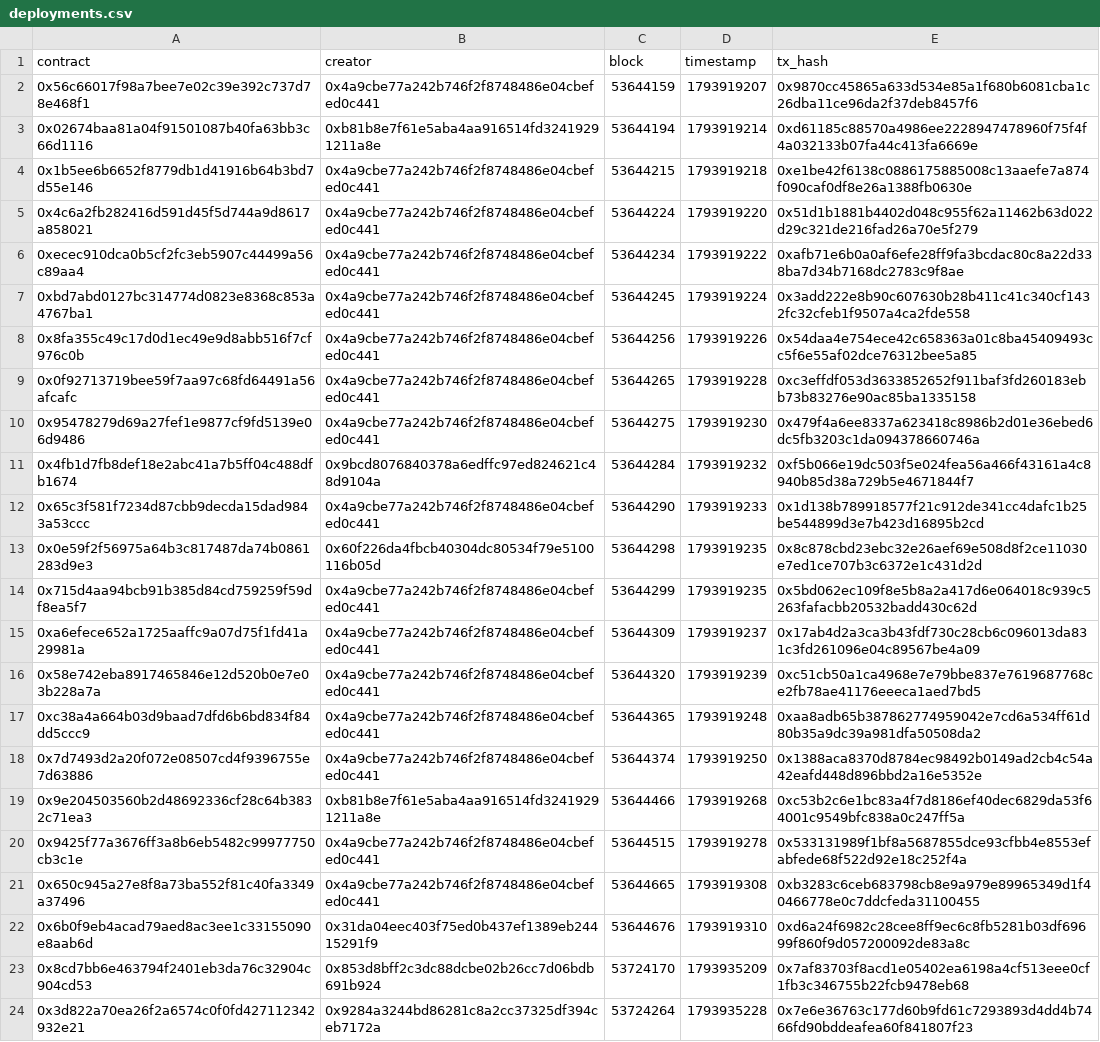
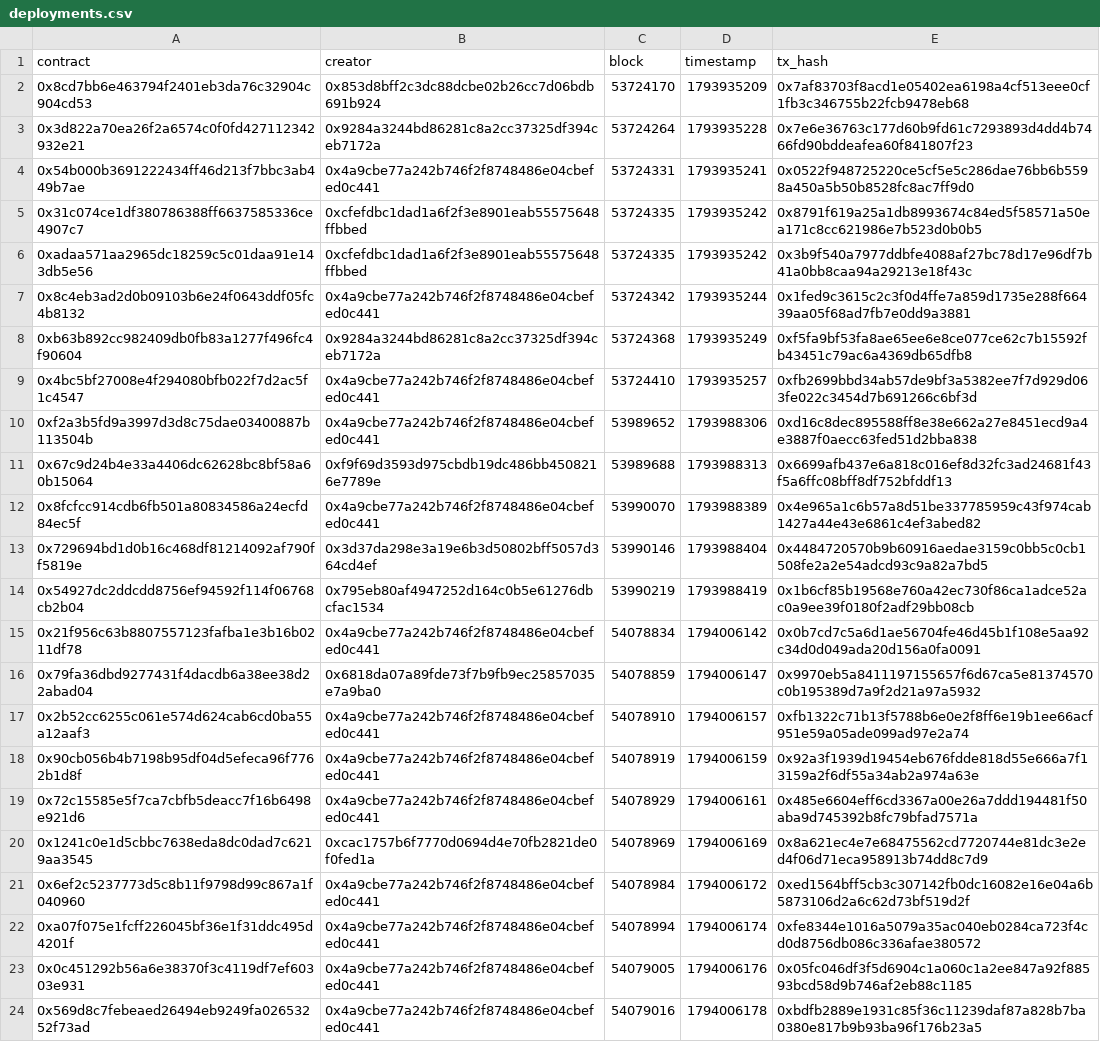
Before and after one commit to ashil13/early-hunter, a CSV file: data/deployments.csv, drawn as a sheet; only a part is shown; the shorter side is filled out with more unchanged rows; the diff covers the shown part only.

Commit message:
update data

```diff
--- a/data/deployments.csv
+++ b/data/deployments.csv
@@ -1,23 +1,2 @@
 contract,creator,block,timestamp,tx_hash
-0x56c66017f98a7bee7e02c39e392c737d78e468f1,0x4a9cbe77a242b746f2f8748486e04cbefed0c441,53644159,1793919207,0x9870cc45865a633d534e85a1f680b6081cba1c26dba11ce96da2f37deb8457f6
-0x02674baa81a04f91501087b40fa63bb3c66d1116,0xb81b8e7f61e5aba4aa916514fd32419291211a8e,53644194,1793919214,0xd61185c88570a4986ee2228947478960f75f4f4a032133b07fa44c413fa6669e
-0x1b5ee6b6652f8779db1d41916b64b3bd7d55e146,0x4a9cbe77a242b746f2f8748486e04cbefed0c441,53644215,1793919218,0xe1be42f6138c0886175885008c13aaefe7a874f090caf0df8e26a1388fb0630e
-0x4c6a2fb282416d591d45f5d744a9d8617a858021,0x4a9cbe77a242b746f2f8748486e04cbefed0c441,53644224,1793919220,0x51d1b1881b4402d048c955f62a11462b63d022d29c321de216fad26a70e5f279
-0xecec910dca0b5cf2fc3eb5907c44499a56c89aa4,0x4a9cbe77a242b746f2f8748486e04cbefed0c441,53644234,1793919222,0xafb71e6b0a0af6efe28ff9fa3bcdac80c8a22d338ba7d34b7168dc2783c9f8ae
-0xbd7abd0127bc314774d0823e8368c853a4767ba1,0x4a9cbe77a242b746f2f8748486e04cbefed0c441,53644245,1793919224,0x3add222e8b90c607630b28b411c41c340cf1432fc32cfeb1f9507a4ca2fde558
-0x8fa355c49c17d0d1ec49e9d8abb516f7cf976c0b,0x4a9cbe77a242b746f2f8748486e04cbefed0c441,53644256,1793919226,0x54daa4e754ece42c658363a01c8ba45409493cc5f6e55af02dce76312bee5a85
-0x0f92713719bee59f7aa97c68fd64491a56afcafc,0x4a9cbe77a242b746f2f8748486e04cbefed0c441,53644265,1793919228,0xc3effdf053d3633852652f911baf3fd260183ebb73b83276e90ac85ba1335158
-0x95478279d69a27fef1e9877cf9fd5139e06d9486,0x4a9cbe77a242b746f2f8748486e04cbefed0c441,53644275,1793919230,0x479f4a6ee8337a623418c8986b2d01e36ebed6dc5fb3203c1da094378660746a
-0x4fb1d7fb8def18e2abc41a7b5ff04c488dfb1674,0x9bcd8076840378a6edffc97ed824621c48d9104a,53644284,1793919232,0xf5b066e19dc503f5e024fea56a466f43161a4c8940b85d38a729b5e4671844f7
-0x65c3f581f7234d87cbb9decda15dad9843a53ccc,0x4a9cbe77a242b746f2f8748486e04cbefed0c441,53644290,1793919233,0x1d138b789918577f21c912de341cc4dafc1b25be544899d3e7b423d16895b2cd
-0x0e59f2f56975a64b3c817487da74b0861283d9e3,0x60f226da4fbcb40304dc80534f79e5100116b05d,53644298,1793919235,0x8c878cbd23ebc32e26aef69e508d8f2ce11030e7ed1ce707b3c6372e1c431d2d
-0x715d4aa94bcb91b385d84cd759259f59df8ea5f7,0x4a9cbe77a242b746f2f8748486e04cbefed0c441,53644299,1793919235,0x5bd062ec109f8e5b8a2a417d6e064018c939c5263fafacbb20532badd430c62d
-0xa6efece652a1725aaffc9a07d75f1fd41a29981a,0x4a9cbe77a242b746f2f8748486e04cbefed0c441,53644309,1793919237,0x17ab4d2a3ca3b43fdf730c28cb6c096013da831c3fd261096e04c89567be4a09
-0x58e742eba8917465846e12d520b0e7e03b228a7a,0x4a9cbe77a242b746f2f8748486e04cbefed0c441,53644320,1793919239,0xc51cb50a1ca4968e7e79bbe837e7619687768ce2fb78ae41176eeeca1aed7bd5
-0xc38a4a664b03d9baad7dfd6b6bd834f84dd5ccc9,0x4a9cbe77a242b746f2f8748486e04cbefed0c441,53644365,1793919248,0xaa8adb65b387862774959042e7cd6a534ff61d80b35a9dc39a981dfa50508da2
-0x7d7493d2a20f072e08507cd4f9396755e7d63886,0x4a9cbe77a242b746f2f8748486e04cbefed0c441,53644374,1793919250,0x1388aca8370d8784ec98492b0149ad2cb4c54a42eafd448d896bbd2a16e5352e
-0x9e204503560b2d48692336cf28c64b3832c71ea3,0xb81b8e7f61e5aba4aa916514fd32419291211a8e,53644466,1793919268,0xc53b2c6e1bc83a4f7d8186ef40dec6829da53f64001c9549bfc838a0c247ff5a
-0x9425f77a3676ff3a8b6eb5482c99977750cb3c1e,0x4a9cbe77a242b746f2f8748486e04cbefed0c441,53644515,1793919278,0x533131989f1bf8a5687855dce93cfbb4e8553efabfede68f522d92e18c252f4a
-0x650c945a27e8f8a73ba552f81c40fa3349a37496,0x4a9cbe77a242b746f2f8748486e04cbefed0c441,53644665,1793919308,0xb3283c6ceb683798cb8e9a979e89965349d1f40466778e0c7ddcfeda31100455
-0x6b0f9eb4acad79aed8ac3ee1c33155090e8aab6d,0x31da04eec403f75ed0b437ef1389eb24415291f9,53644676,1793919310,0xd6a24f6982c28cee8ff9ec6c8fb5281b03df69699f860f9d057200092de83a8c
 0x8cd7bb6e463794f2401eb3da76c32904c904cd53,0x853d8bff2c3dc88dcbe02b26cc7d06bdb691b924,53724170,1793935209,0x7af83703f8acd1e05402ea6198a4cf513eee0cf1fb3c346755b22fcb9478eb68
```
Also changed, not shown: 6 added rows elsewhere in this file, data/wallets.csv, 2 other files.
